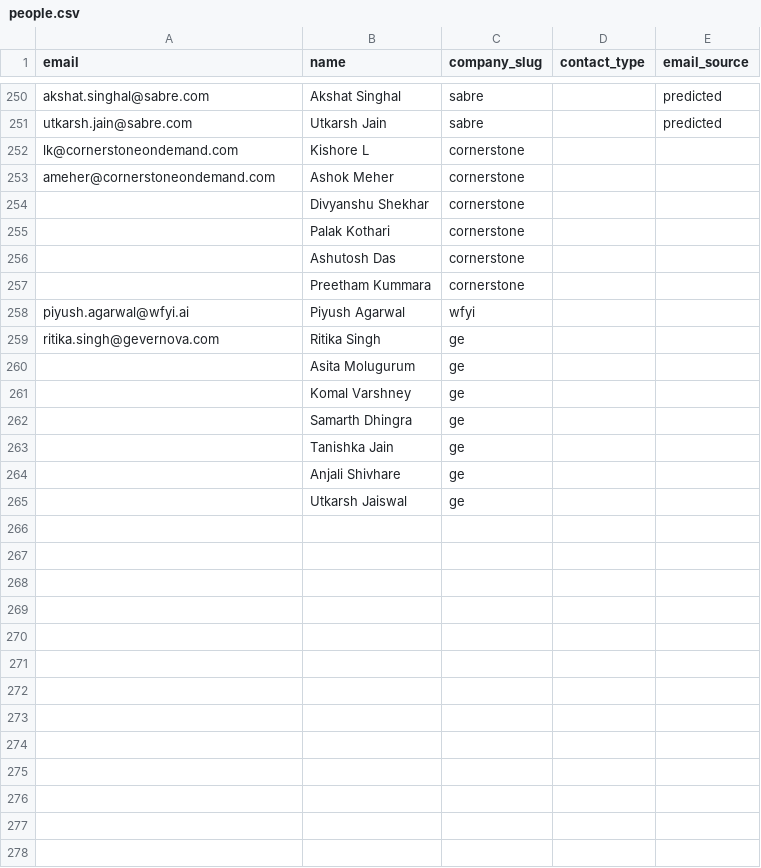
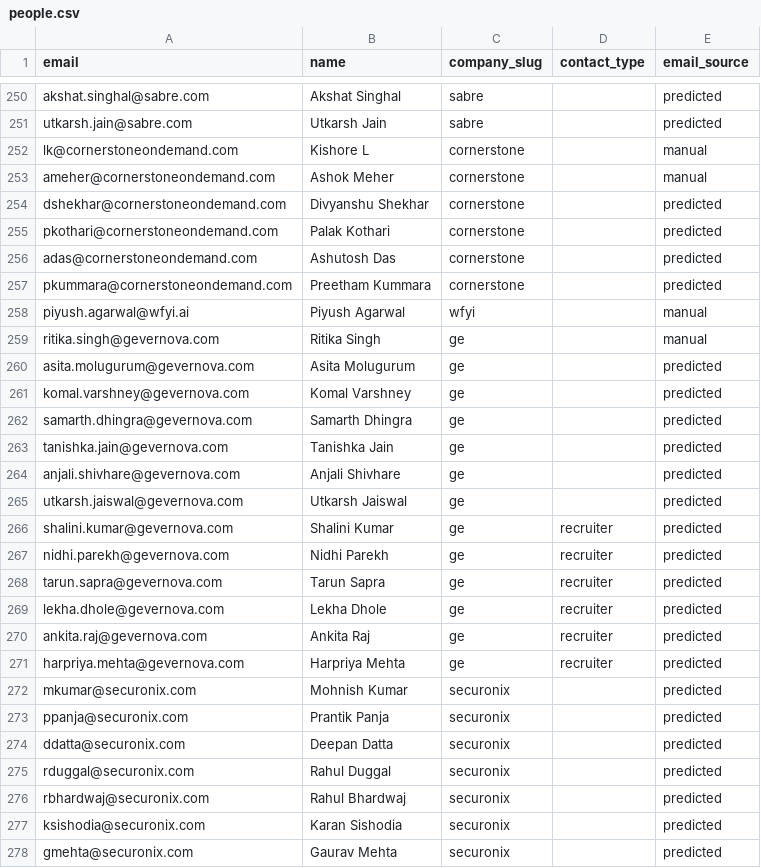
Before and after one commit to Kushalgt/email-sender, a CSV file: people.csv, drawn as a sheet; only a part is shown, gaps mark what is left out; the diff covers the shown part only.

```diff
--- a/people.csv
+++ b/people.csv
@@ -251,15 +251,28 @@ akshat.singhal@sabre.com,Akshat Singhal,sabre,,predicted
 utkarsh.jain@sabre.com,Utkarsh Jain,sabre,,predicted
-lk@cornerstoneondemand.com,Kishore L,cornerstone,,
-ameher@cornerstoneondemand.com,Ashok Meher,cornerstone,,
-,Divyanshu Shekhar,cornerstone,,
-,Palak Kothari,cornerstone,,
-,Ashutosh Das,cornerstone,,
-,Preetham Kummara,cornerstone,,
-piyush.agarwal@wfyi.ai,Piyush Agarwal,wfyi,,
-ritika.singh@gevernova.com,Ritika Singh,ge,,
-,Asita Molugurum,ge,,
-,Komal Varshney,ge,,
-,Samarth Dhingra,ge,,
-,Tanishka Jain,ge,,
-,Anjali Shivhare,ge,,
-,Utkarsh Jaiswal,ge,,
+lk@cornerstoneondemand.com,Kishore L,cornerstone,,manual
+ameher@cornerstoneondemand.com,Ashok Meher,cornerstone,,manual
+dshekhar@cornerstoneondemand.com,Divyanshu Shekhar,cornerstone,,predicted
+pkothari@cornerstoneondemand.com,Palak Kothari,cornerstone,,predicted
+adas@cornerstoneondemand.com,Ashutosh Das,cornerstone,,predicted
+pkummara@cornerstoneondemand.com,Preetham Kummara,cornerstone,,predicted
+piyush.agarwal@wfyi.ai,Piyush Agarwal,wfyi,,manual
+ritika.singh@gevernova.com,Ritika Singh,ge,,manual
+asita.molugurum@gevernova.com,Asita Molugurum,ge,,predicted
+komal.varshney@gevernova.com,Komal Varshney,ge,,predicted
+samarth.dhingra@gevernova.com,Samarth Dhingra,ge,,predicted
+tanishka.jain@gevernova.com,Tanishka Jain,ge,,predicted
+anjali.shivhare@gevernova.com,Anjali Shivhare,ge,,predicted
+utkarsh.jaiswal@gevernova.com,Utkarsh Jaiswal,ge,,predicted
+shalini.kumar@gevernova.com,Shalini Kumar,ge,recruiter,predicted
+nidhi.parekh@gevernova.com,Nidhi Parekh,ge,recruiter,predicted
+tarun.sapra@gevernova.com,Tarun Sapra,ge,recruiter,predicted
+lekha.dhole@gevernova.com,Lekha Dhole,ge,recruiter,predicted
+ankita.raj@gevernova.com,Ankita Raj,ge,recruiter,predicted
+harpriya.mehta@gevernova.com,Harpriya Mehta,ge,recruiter,predicted
+mkumar@securonix.com,Mohnish Kumar,securonix,,predicted
+ppanja@securonix.com,Prantik Panja,securonix,,predicted
+ddatta@securonix.com,Deepan Datta,securonix,,predicted
+rduggal@securonix.com,Rahul Duggal,securonix,,predicted
+rbhardwaj@securonix.com,Rahul Bhardwaj,securonix,,predicted
+ksishodia@securonix.com,Karan Sishodia,securonix,,predicted
+gmehta@securonix.com,Gaurav Mehta,securonix,,predicted
```
Also changed, not shown: 16 added rows and 1 removed row elsewhere in this file, companies.csv, jobs.csv.
